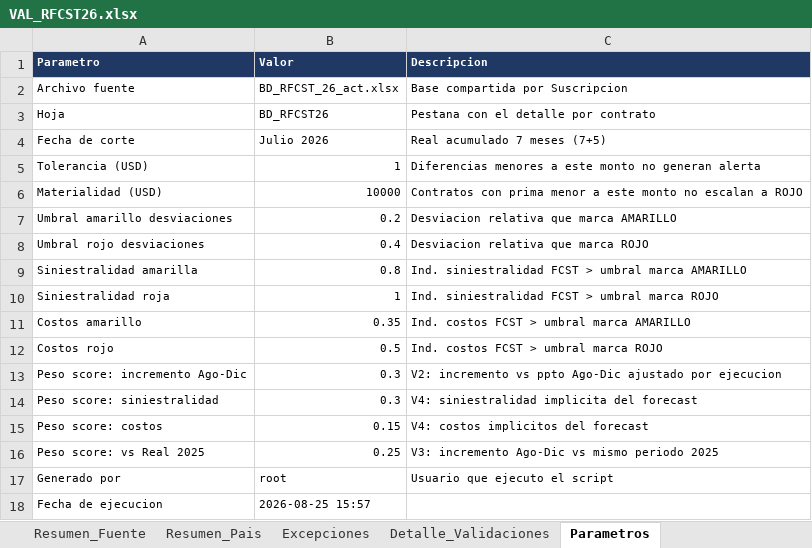
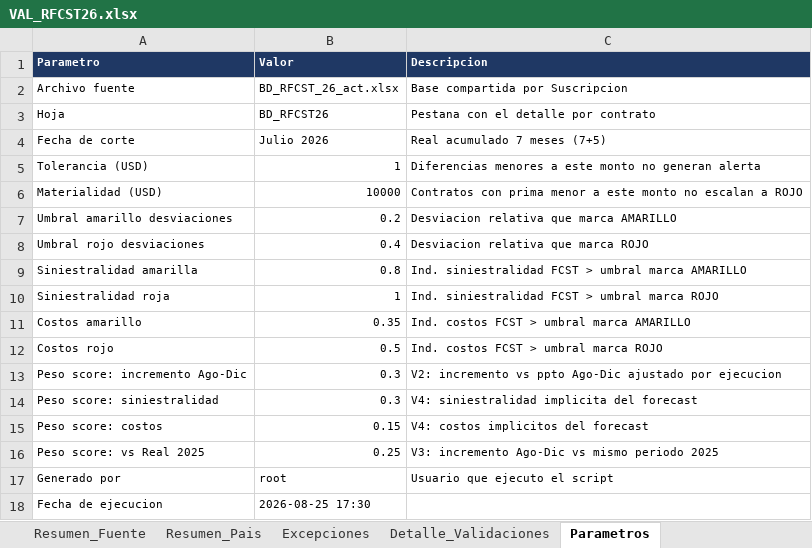
Before and after one commit to aleosuna75-commits/SA, an Excel workbook: validacion_rfcst/Outputs/VAL_RFCST26.xlsx, sheet Parametros, drawn as a sheet; values as stored, in another font and other column widths than the file's, no borders; the diff names each change by its address in the sheet, - before the commit and + after, or states it on an @@ line.

```diff
--- a/validacion_rfcst/Outputs/VAL_RFCST26.xlsx (sheet Parametros)
+++ b/validacion_rfcst/Outputs/VAL_RFCST26.xlsx (sheet Parametros)
-B18 (Valor): 2026-08-25 15:57
+B18 (Valor): 2026-08-25 17:30
```
Also changed, not shown: 4 other files.
